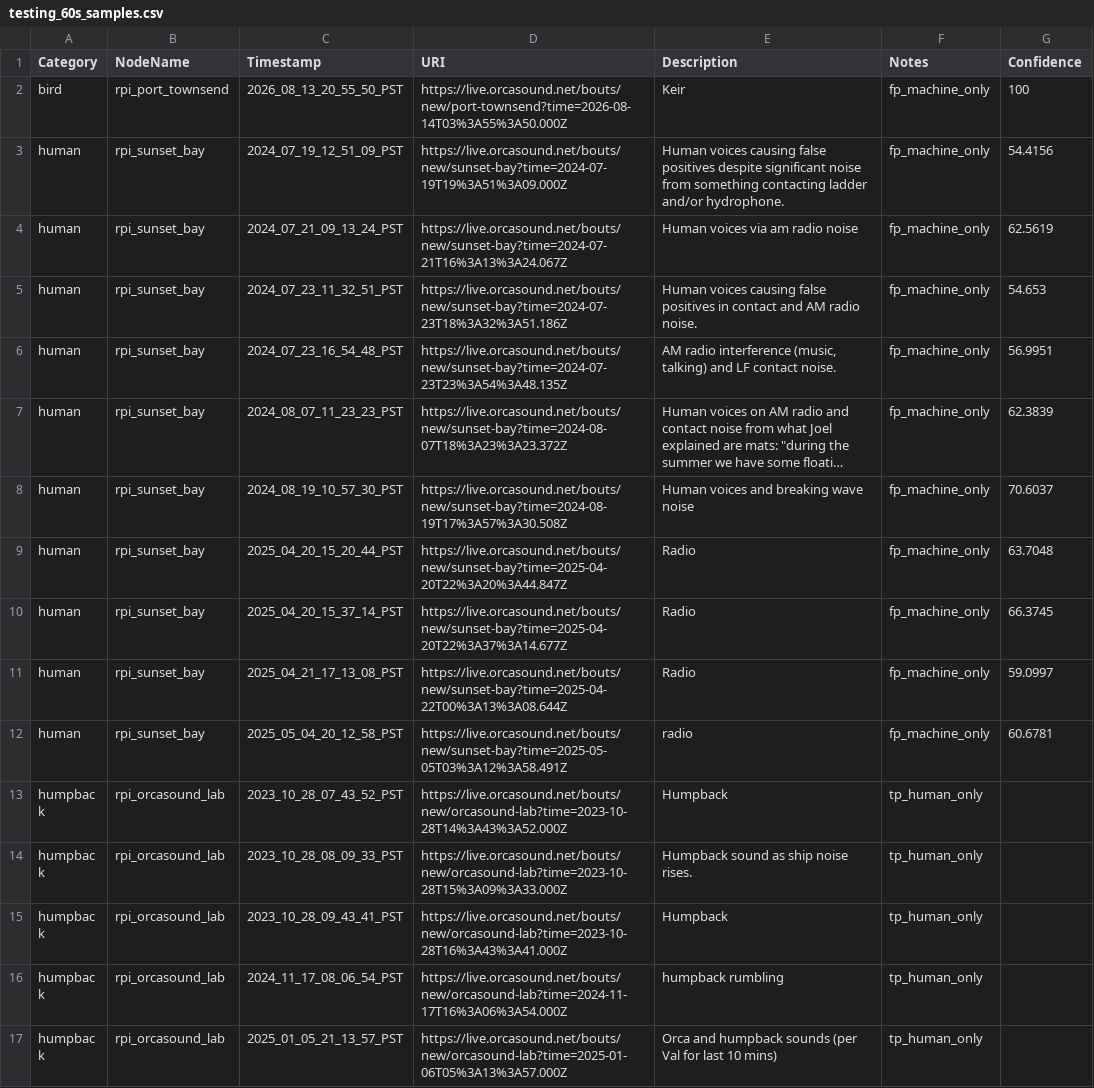
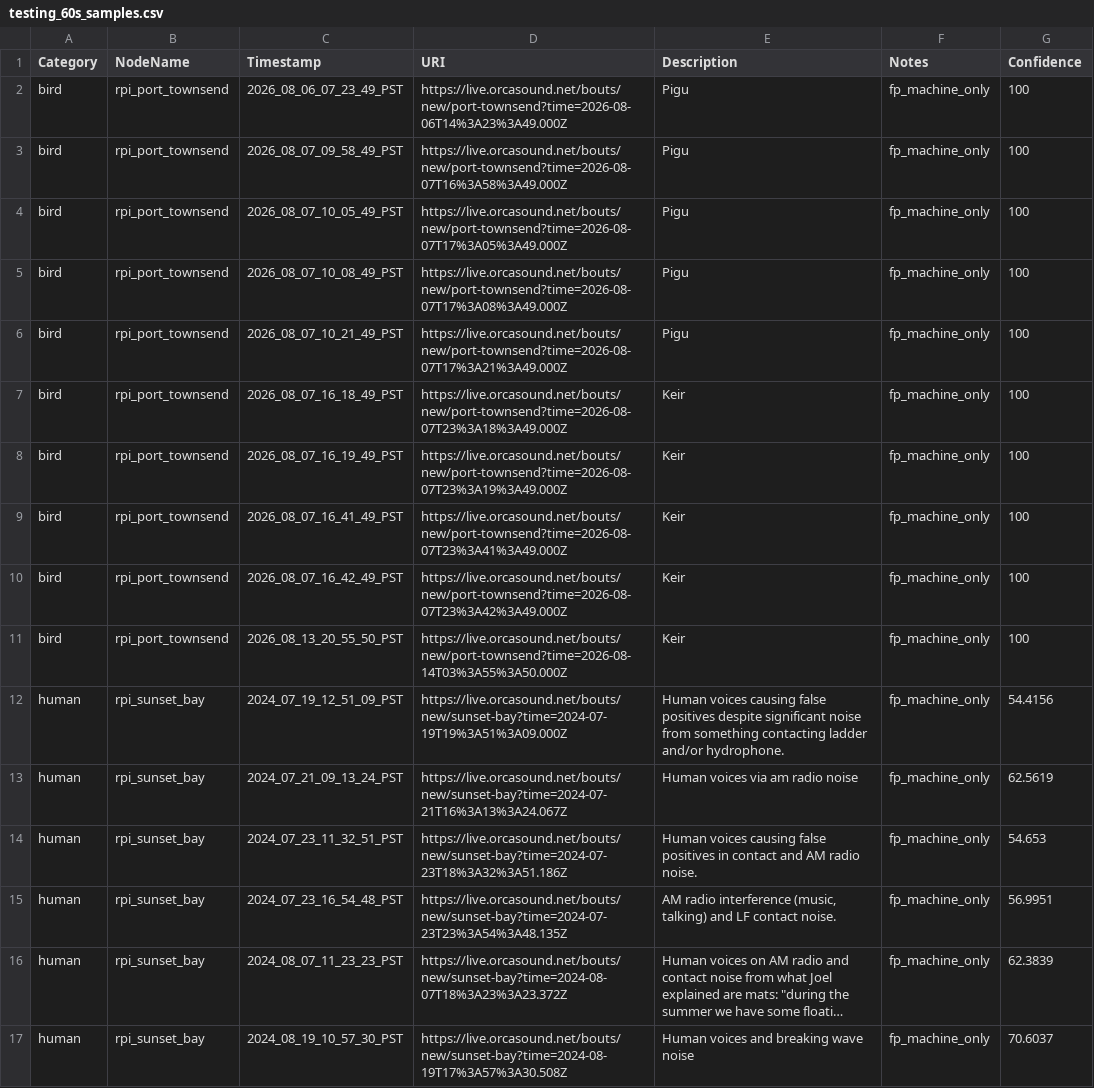
Before and after one commit to orcasound/pods-ai, a CSV file: output/csv/testing_60s_samples.csv, drawn as a sheet; only a part is shown; the shorter side is filled out with more unchanged rows; long unchanged cells end in ….

Commit message:
Add bird testing samples
Signed-off-by: Dave Thaler <dthaler1968@gmail.com>

```diff
--- a/output/csv/testing_60s_samples.csv
+++ b/output/csv/testing_60s_samples.csv
@@ -1,2 +1,11 @@
 Category,NodeName,Timestamp,URI,Description,Notes,Confidence
+bird,rpi_port_townsend,2026_08_06_07_23_49_PST,https://live.orcasound.net/bouts/new/port-townsend?time=2026-08-06T14%3A23%3A49.000Z,Pigu,fp_machine_only,100
+bird,rpi_port_townsend,2026_08_07_09_58_49_PST,https://live.orcasound.net/bouts/new/port-townsend?time=2026-08-07T16%3A58%3A49.000Z,Pigu,fp_machine_only,100
+bird,rpi_port_townsend,2026_08_07_10_05_49_PST,https://live.orcasound.net/bouts/new/port-townsend?time=2026-08-07T17%3A05%3A49.000Z,Pigu,fp_machine_only,100
+bird,rpi_port_townsend,2026_08_07_10_08_49_PST,https://live.orcasound.net/bouts/new/port-townsend?time=2026-08-07T17%3A08%3A49.000Z,Pigu,fp_machine_only,100
+bird,rpi_port_townsend,2026_08_07_10_21_49_PST,https://live.orcasound.net/bouts/new/port-townsend?time=2026-08-07T17%3A21%3A49.000Z,Pigu,fp_machine_only,100
+bird,rpi_port_townsend,2026_08_07_16_18_49_PST,https://live.orcasound.net/bouts/new/port-townsend?time=2026-08-07T23%3A18%3A49.000Z,Keir,fp_machine_only,100
+bird,rpi_port_townsend,2026_08_07_16_19_49_PST,https://live.orcasound.net/bouts/new/port-townsend?time=2026-08-07T23%3A19%3A49.000Z,Keir,fp_machine_only,100
+bird,rpi_port_townsend,2026_08_07_16_41_49_PST,https://live.orcasound.net/bouts/new/port-townsend?time=2026-08-07T23%3A41%3A49.000Z,Keir,fp_machine_only,100
+bird,rpi_port_townsend,2026_08_07_16_42_49_PST,https://live.orcasound.net/bouts/new/port-townsend?time=2026-08-07T23%3A42%3A49.000Z,Keir,fp_machine_only,100
 bird,rpi_port_townsend,2026_08_13_20_55_50_PST,https://live.orcasound.net/bouts/new/port-townsend?time=2026-08-14T03%3A55%3A50.000Z,Keir,fp_machine_only,100
```
